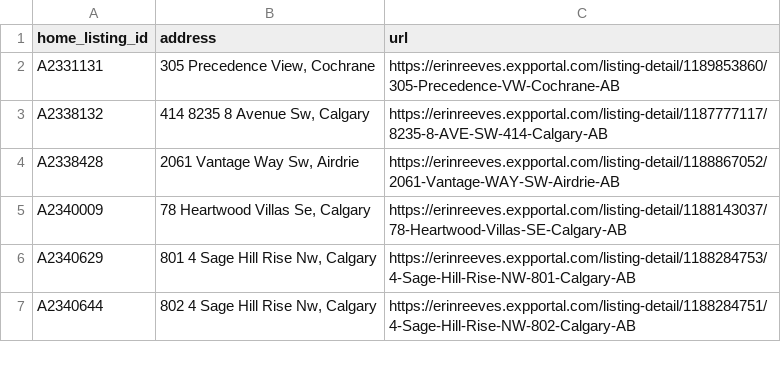
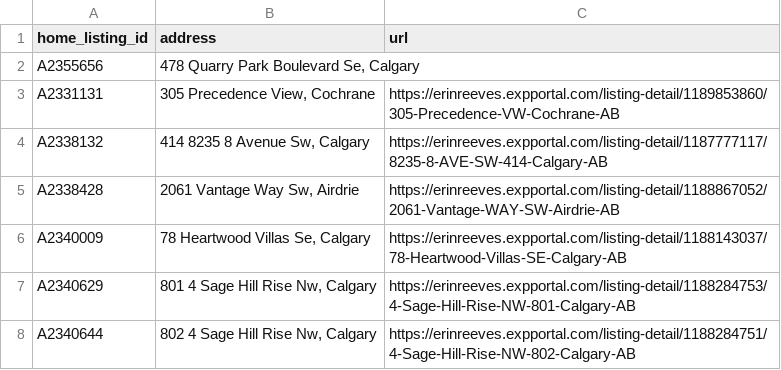
Before and after one commit to navigatormm/reeves-listings-feed, a CSV file: listing_urls.csv, drawn as a sheet; only a part is shown; the diff names each change by its address in the sheet, - before the commit and + after, or states it on an @@ line.

```diff
--- a/listing_urls.csv
+++ b/listing_urls.csv
+row 2: A2355656 | 478 Quarry Park Boulevard Se, Calgary
```
Also changed, not shown: feed.csv.
